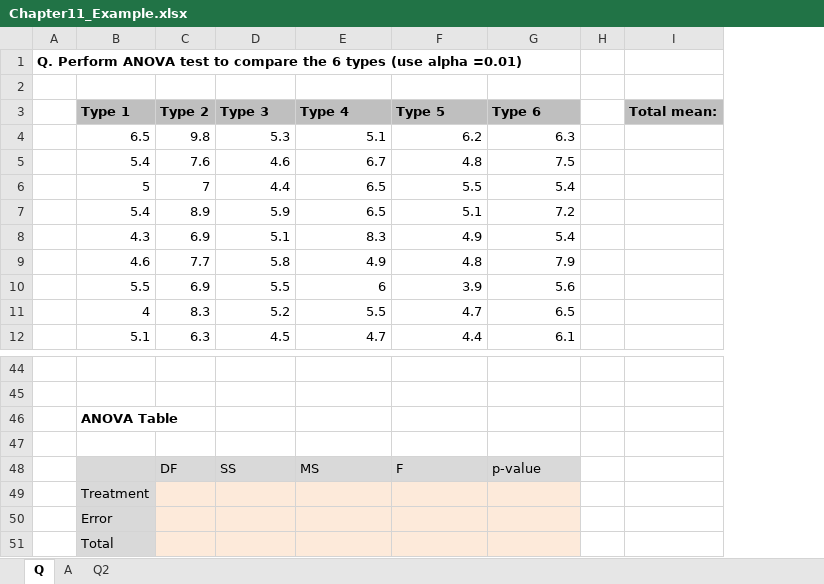
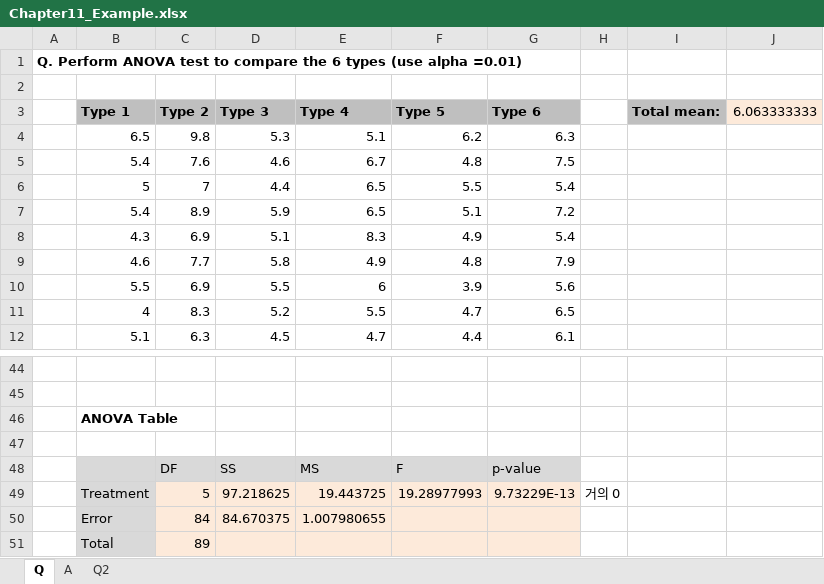
Before and after one commit to Inseok-Lee/applied_statistics, an Excel workbook: example/Chapter11_Example.xlsx, sheet Q, drawn as a sheet; only a part is shown, gaps mark what is left out; values as stored, in another font and other column widths than the file's, no borders; charts and pictures not drawn; removed rows and columns are numbered as before the commit, all else as after; the diff covers the shown part only; the diff names each change by its address in the sheet, - before the commit and + after, or states it on an @@ line.

```diff
--- a/example/Chapter11_Example.xlsx (sheet Q)
+++ b/example/Chapter11_Example.xlsx (sheet Q)
-column H, empty
+column H, empty
+column J (6.063333333), empty
-row 49:  | Treatment
-row 50:  | Error
-row 51:  | Total
+row 49:  | Treatment | 5 | 97.218625 | 19.443725 | 19.28977993 | 9.73229E-13 | 거의 0
+row 50:  | Error | 84 | 84.670375 | 1.007980655
+row 51:  | Total | 89
```
Also changed, not shown: 4 added rows, 4 removed rows, 91 edited cells and cell formats elsewhere in this sheet, charts or pictures.
